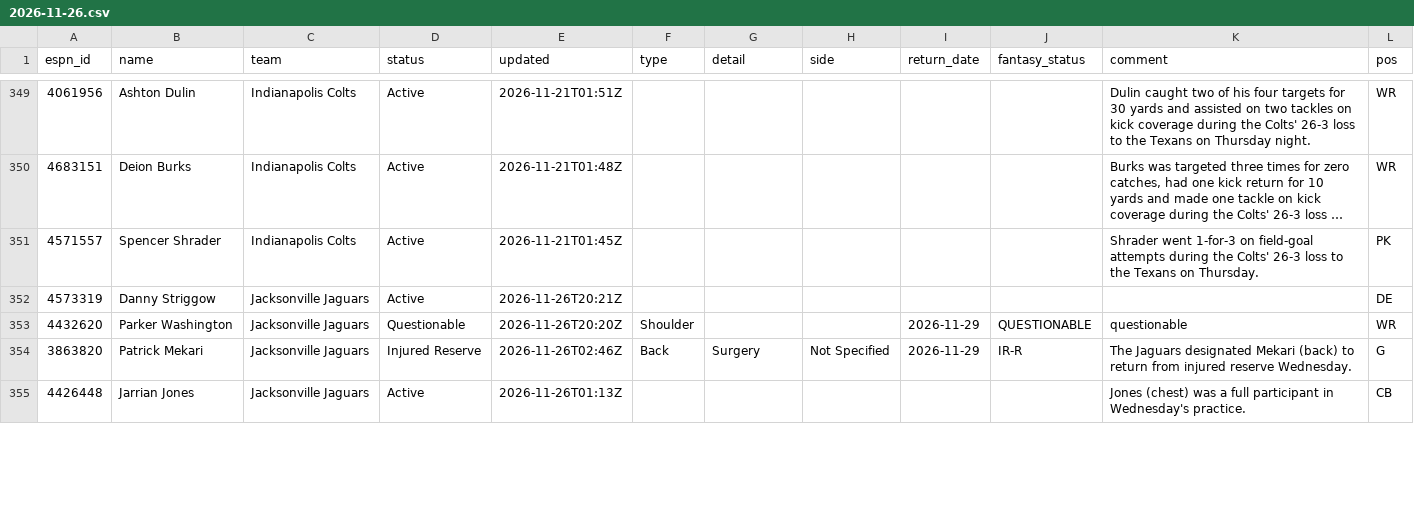
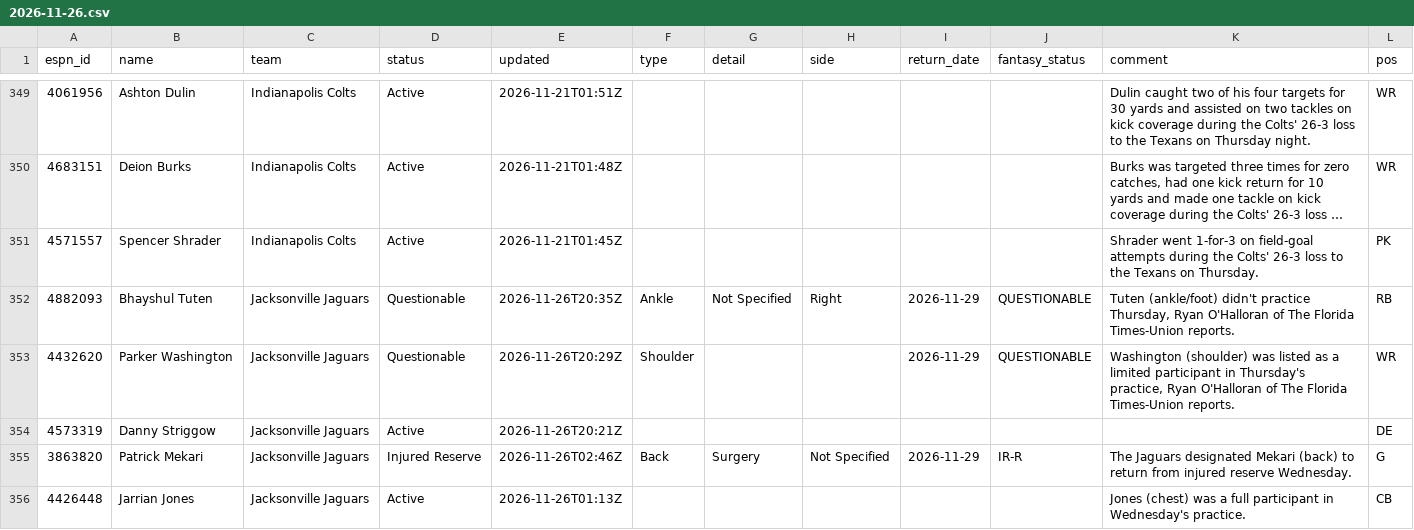
Before and after one commit to ChefJulio/nfl-edge, a CSV file: data/espn_injuries/2026-11-26.csv, drawn as a sheet; only a part is shown, gaps mark what is left out; long unchanged cells end in …; the diff covers the shown part only.

```diff
--- a/data/espn_injuries/2026-11-26.csv
+++ b/data/espn_injuries/2026-11-26.csv
@@ -351,4 +351,5 @@ espn_id,name,team,status,updated,type,detail,side,return_date,fantasy_status,com
 4571557,Spencer Shrader,Indianapolis Colts,Active,2026-11-21T01:45Z,,,,,,Shrader went 1-for-3 on field-goal attempts during the Colts' 26-3 loss to the Texans on Thursday.,PK
+4882093,Bhayshul Tuten,Jacksonville Jaguars,Questionable,2026-11-26T20:35Z,Ankle,Not Specified,Right,2026-11-29,QUESTIONABLE,"Tuten (ankle/foot) didn't practice Thursday, Ryan O'Halloran of The Florida Times-Union reports.",RB
+4432620,Parker Washington,Jacksonville Jaguars,Questionable,2026-11-26T20:29Z,Shoulder,,,2026-11-29,QUESTIONABLE,"Washington (shoulder) was listed as a limited participant in Thursday's practice, Ryan O'Halloran of The Florida Times-Union reports.",WR
 4573319,Danny Striggow,Jacksonville Jaguars,Active,2026-11-26T20:21Z,,,,,,,DE
-4432620,Parker Washington,Jacksonville Jaguars,Questionable,2026-11-26T20:20Z,Shoulder,,,2026-11-29,QUESTIONABLE,questionable,WR
 3863820,Patrick Mekari,Jacksonville Jaguars,Injured Reserve,2026-11-26T02:46Z,Back,Surgery,Not Specified,2026-11-29,IR-R,The Jaguars designated Mekari (back) to return from injured reserve Wednesday.,G
```
Also changed, not shown: 2 added rows, 3 removed rows and 14 edited cells elsewhere in this file, 4 other files.
